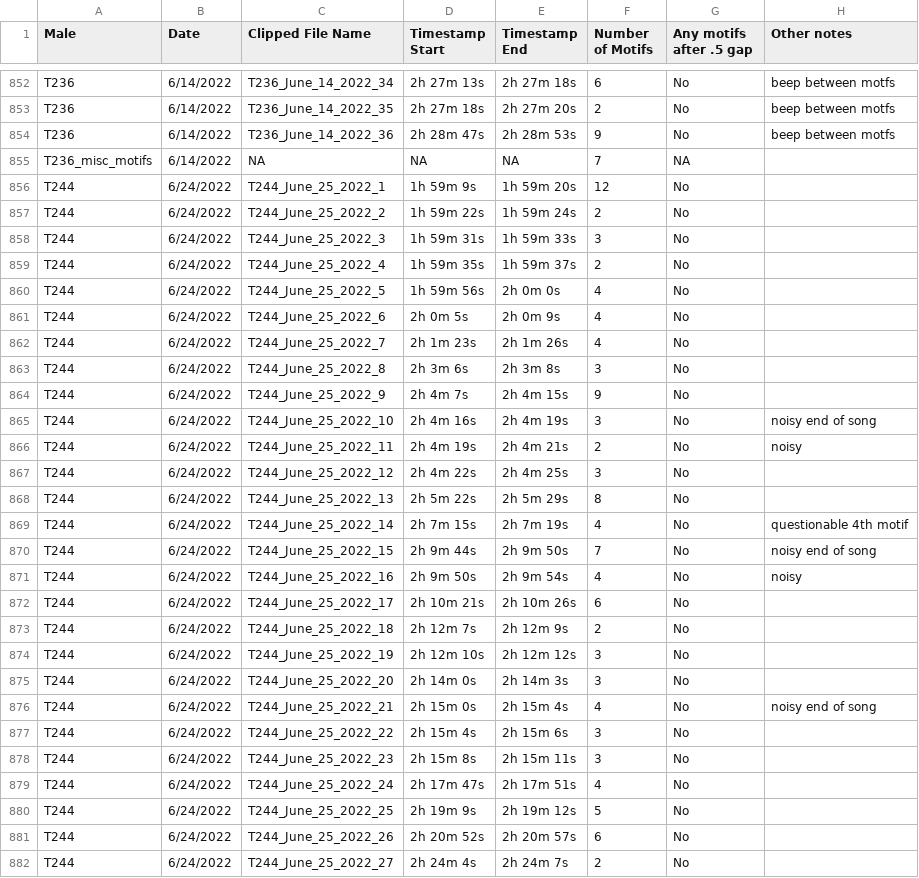
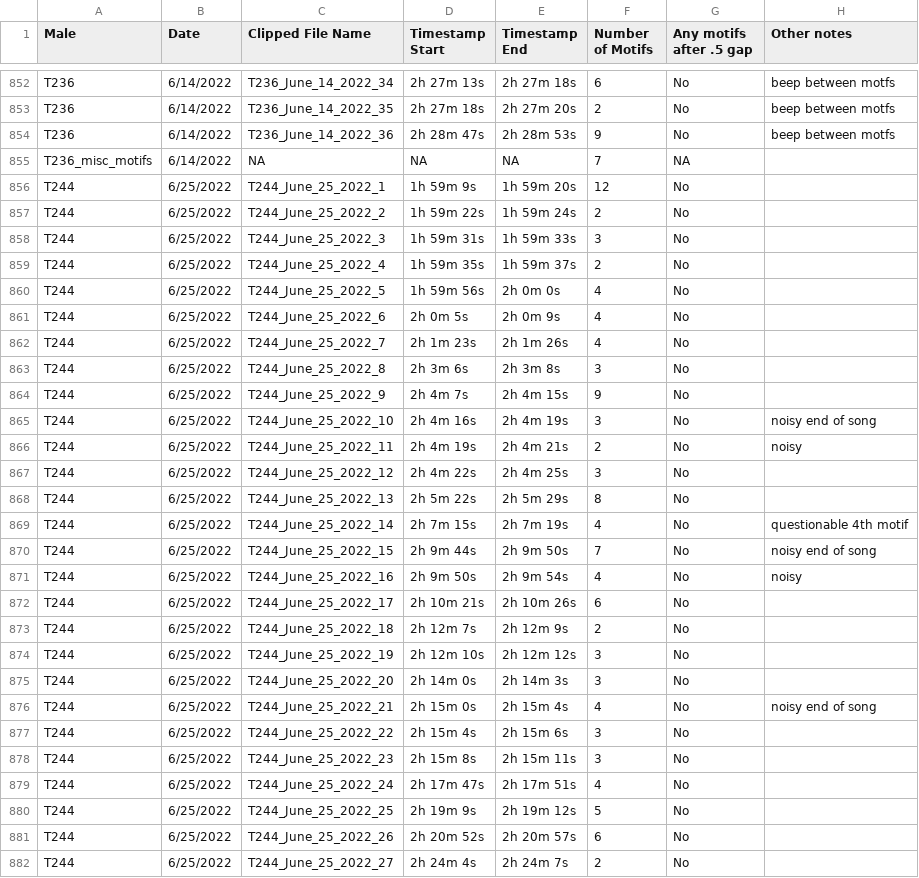
Before and after one commit to mikegilchrist/ZEFI-Thermal-Curves, a CSV file: data/song/motifs/song.by.motif.data.csv, drawn as a sheet; only a part is shown, gaps mark what is left out; the diff covers the shown part only.

Commit message:
additional typo fixes

```diff
--- a/data/song/motifs/song.by.motif.data.csv
+++ b/data/song/motifs/song.by.motif.data.csv
@@ -855,28 +855,28 @@ T236,6/14/2022,T236_June_14_2022_36,2h 28m 47s,2h 28m 53s,9,No,beep between motf
 T236_misc_motifs,6/14/2022,NA,NA,NA,7,NA,
-T244,6/24/2022,T244_June_25_2022_1,1h 59m 9s,1h 59m 20s,12,No,
-T244,6/24/2022,T244_June_25_2022_2,1h 59m 22s,1h 59m 24s,2,No,
-T244,6/24/2022,T244_June_25_2022_3,1h 59m 31s,1h 59m 33s,3,No,
-T244,6/24/2022,T244_June_25_2022_4,1h 59m 35s,1h 59m 37s,2,No,
-T244,6/24/2022,T244_June_25_2022_5,1h 59m 56s,2h 0m 0s,4,No,
-T244,6/24/2022,T244_June_25_2022_6,2h 0m 5s,2h 0m 9s,4,No,
-T244,6/24/2022,T244_June_25_2022_7,2h 1m 23s,2h 1m 26s,4,No,
-T244,6/24/2022,T244_June_25_2022_8,2h 3m 6s,2h 3m 8s,3,No,
-T244,6/24/2022,T244_June_25_2022_9,2h 4m 7s,2h 4m 15s,9,No,
-T244,6/24/2022,T244_June_25_2022_10,2h 4m 16s,2h 4m 19s,3,No,noisy end of song
-T244,6/24/2022,T244_June_25_2022_11,2h 4m 19s,2h 4m 21s,2,No,noisy
-T244,6/24/2022,T244_June_25_2022_12,2h 4m 22s,2h 4m 25s,3,No,
-T244,6/24/2022,T244_June_25_2022_13,2h 5m 22s,2h 5m 29s,8,No,
-T244,6/24/2022,T244_June_25_2022_14,2h 7m 15s,2h 7m 19s,4,No,questionable 4th motif
-T244,6/24/2022,T244_June_25_2022_15,2h 9m 44s,2h 9m 50s,7,No,noisy end of song
-T244,6/24/2022,T244_June_25_2022_16,2h 9m 50s,2h 9m 54s,4,No,noisy
-T244,6/24/2022,T244_June_25_2022_17,2h 10m 21s,2h 10m 26s,6,No,
-T244,6/24/2022,T244_June_25_2022_18,2h 12m 7s,2h 12m 9s,2,No,
-T244,6/24/2022,T244_June_25_2022_19,2h 12m 10s,2h 12m 12s,3,No,
-T244,6/24/2022,T244_June_25_2022_20,2h 14m 0s,2h 14m 3s,3,No,
-T244,6/24/2022,T244_June_25_2022_21,2h 15m 0s,2h 15m 4s,4,No,noisy end of song
-T244,6/24/2022,T244_June_25_2022_22,2h 15m 4s,2h 15m 6s,3,No,
-T244,6/24/2022,T244_June_25_2022_23,2h 15m 8s,2h 15m 11s,3,No,
-T244,6/24/2022,T244_June_25_2022_24,2h 17m 47s,2h 17m 51s,4,No,
-T244,6/24/2022,T244_June_25_2022_25,2h 19m 9s,2h 19m 12s,5,No,
-T244,6/24/2022,T244_June_25_2022_26,2h 20m 52s,2h 20m 57s,6,No,
-T244,6/24/2022,T244_June_25_2022_27,2h 24m 4s,2h 24m 7s,2,No,
+T244,6/25/2022,T244_June_25_2022_1,1h 59m 9s,1h 59m 20s,12,No,
+T244,6/25/2022,T244_June_25_2022_2,1h 59m 22s,1h 59m 24s,2,No,
+T244,6/25/2022,T244_June_25_2022_3,1h 59m 31s,1h 59m 33s,3,No,
+T244,6/25/2022,T244_June_25_2022_4,1h 59m 35s,1h 59m 37s,2,No,
+T244,6/25/2022,T244_June_25_2022_5,1h 59m 56s,2h 0m 0s,4,No,
+T244,6/25/2022,T244_June_25_2022_6,2h 0m 5s,2h 0m 9s,4,No,
+T244,6/25/2022,T244_June_25_2022_7,2h 1m 23s,2h 1m 26s,4,No,
+T244,6/25/2022,T244_June_25_2022_8,2h 3m 6s,2h 3m 8s,3,No,
+T244,6/25/2022,T244_June_25_2022_9,2h 4m 7s,2h 4m 15s,9,No,
+T244,6/25/2022,T244_June_25_2022_10,2h 4m 16s,2h 4m 19s,3,No,noisy end of song
+T244,6/25/2022,T244_June_25_2022_11,2h 4m 19s,2h 4m 21s,2,No,noisy
+T244,6/25/2022,T244_June_25_2022_12,2h 4m 22s,2h 4m 25s,3,No,
+T244,6/25/2022,T244_June_25_2022_13,2h 5m 22s,2h 5m 29s,8,No,
+T244,6/25/2022,T244_June_25_2022_14,2h 7m 15s,2h 7m 19s,4,No,questionable 4th motif
+T244,6/25/2022,T244_June_25_2022_15,2h 9m 44s,2h 9m 50s,7,No,noisy end of song
+T244,6/25/2022,T244_June_25_2022_16,2h 9m 50s,2h 9m 54s,4,No,noisy
+T244,6/25/2022,T244_June_25_2022_17,2h 10m 21s,2h 10m 26s,6,No,
+T244,6/25/2022,T244_June_25_2022_18,2h 12m 7s,2h 12m 9s,2,No,
+T244,6/25/2022,T244_June_25_2022_19,2h 12m 10s,2h 12m 12s,3,No,
+T244,6/25/2022,T244_June_25_2022_20,2h 14m 0s,2h 14m 3s,3,No,
+T244,6/25/2022,T244_June_25_2022_21,2h 15m 0s,2h 15m 4s,4,No,noisy end of song
+T244,6/25/2022,T244_June_25_2022_22,2h 15m 4s,2h 15m 6s,3,No,
+T244,6/25/2022,T244_June_25_2022_23,2h 15m 8s,2h 15m 11s,3,No,
+T244,6/25/2022,T244_June_25_2022_24,2h 17m 47s,2h 17m 51s,4,No,
+T244,6/25/2022,T244_June_25_2022_25,2h 19m 9s,2h 19m 12s,5,No,
+T244,6/25/2022,T244_June_25_2022_26,2h 20m 52s,2h 20m 57s,6,No,
+T244,6/25/2022,T244_June_25_2022_27,2h 24m 4s,2h 24m 7s,2,No,
```
Also changed, not shown: 8 edited cells elsewhere in this file, 1 other file.
